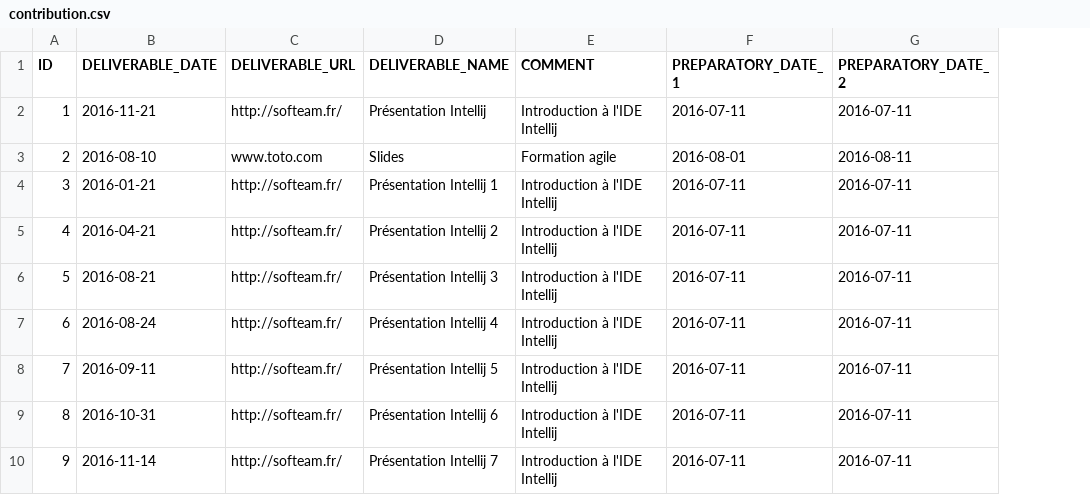
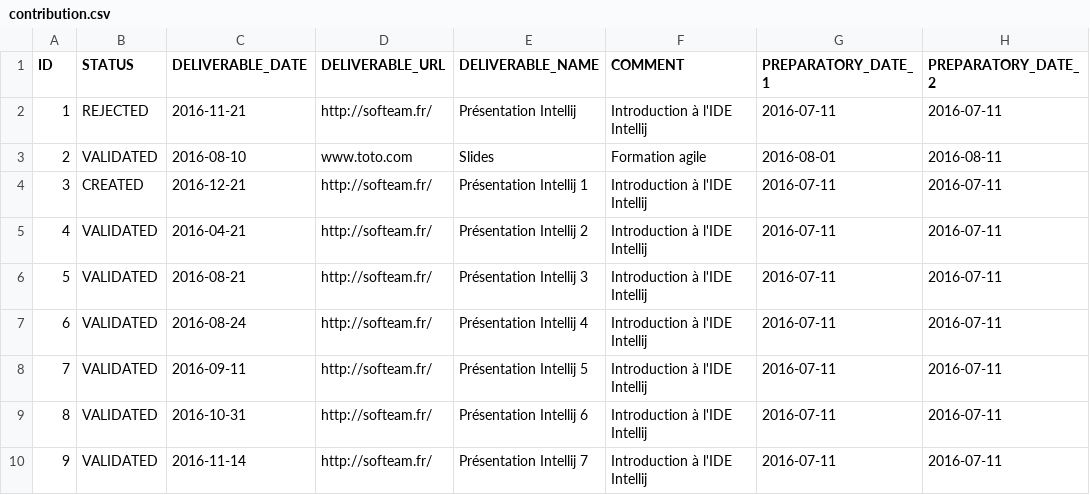
Before and after one commit to bgiegel/Starpoints-app, a CSV file: src/main/resources/config/data/contribution.csv, drawn as a sheet; only a part is shown; addresses are those after the commit; the diff names each change by its address in the sheet, - before the commit and + after, or states it on an @@ line.

Commit message:
Ajout de la fonctionnalité pour valider ou rejeter une contribution saisie par un utilisateur. Modification des requetes starpoints pour prendre en compte le statut de la contribution

```diff
--- a/src/main/resources/config/data/contribution.csv
+++ b/src/main/resources/config/data/contribution.csv
+column B (STATUS), rows 2-10: REJECTED | VALIDATED | CREATED | VALIDATED | VALIDATED | VALIDATED | VALIDATED | VALIDATED | VALIDATED
-C4 (DELIVERABLE_DATE): 2016-01-21
+C4 (DELIVERABLE_DATE): 2016-12-21
```
Also changed, not shown: 13 other files.
